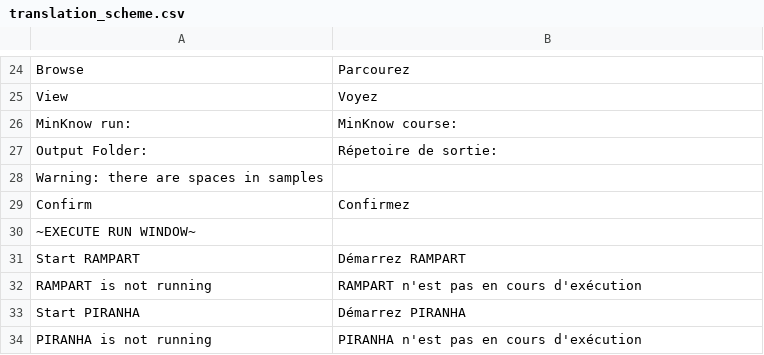
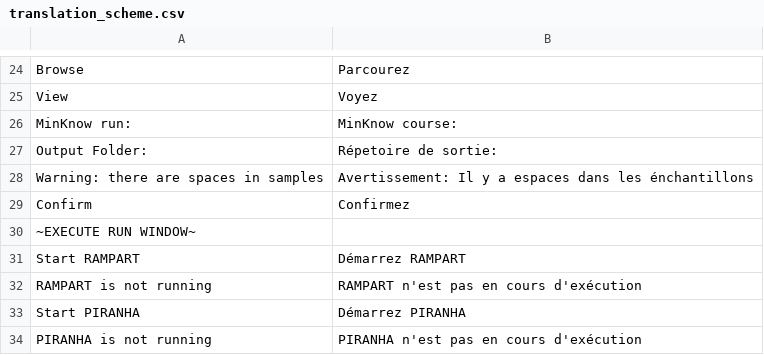
Before and after one commit to rambaut/piranhaGUI, a CSV file: artifice/resources/translation_scheme.csv, drawn as a sheet; only a part is shown, gaps mark what is left out.

Commit message:
updated translation scheme

```diff
--- a/artifice/resources/translation_scheme.csv
+++ b/artifice/resources/translation_scheme.csv
@@ -27,3 +27,3 @@ MinKnow run:,MinKnow course:
 Output Folder:,Répetoire de sortie:
-Warning: there are spaces in samples,
+Warning: there are spaces in samples,Avertissement: Il y a espaces dans les énchantillons
 Confirm,Confirmez
```
